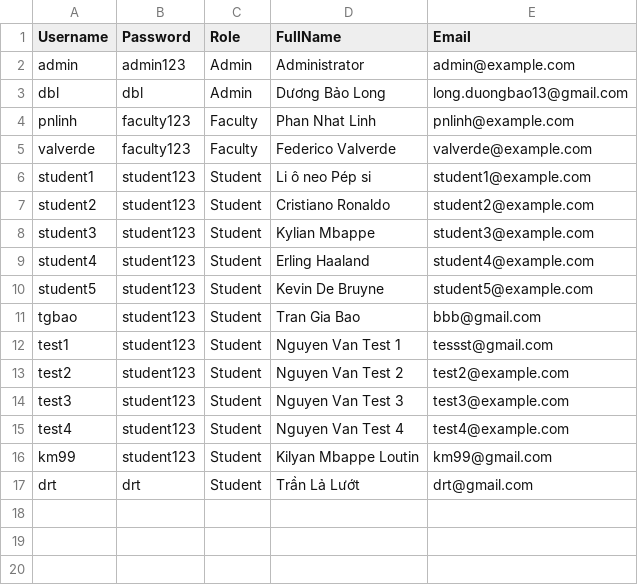
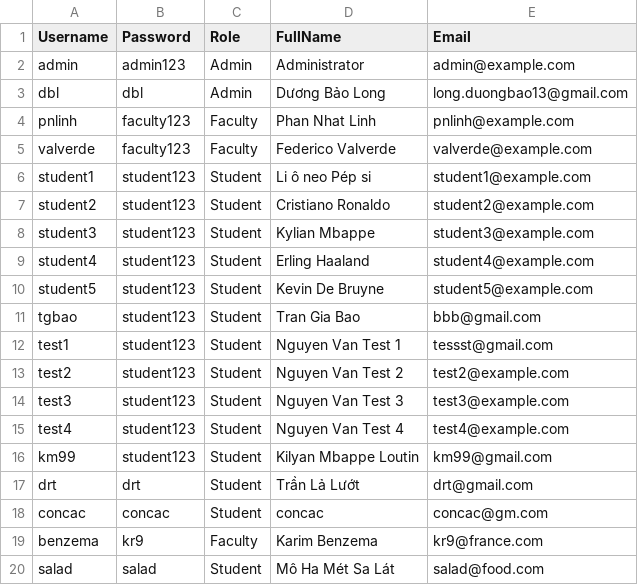
Before and after one commit to alabink/apdp_done, a CSV file: lolapdp/Data/users.csv, drawn as a sheet.

```diff
--- a/lolapdp/Data/users.csv
+++ b/lolapdp/Data/users.csv
@@ -17 +17,4 @@ km99,student123,Student,Kilyan Mbappe Loutin,km99@gmail.com
 drt,drt,Student,Trần Lả Lướt,drt@gmail.com
+concac,concac,Student,concac,concac@gm.com
+benzema,kr9,Faculty,Karim Benzema,kr9@france.com
+salad,salad,Student,Mô Ha Mét Sa Lát,salad@food.com
```
Also changed, not shown: lolapdp/Data/courses.csv, lolapdp/Data/enrollments.csv, 29 other files.
